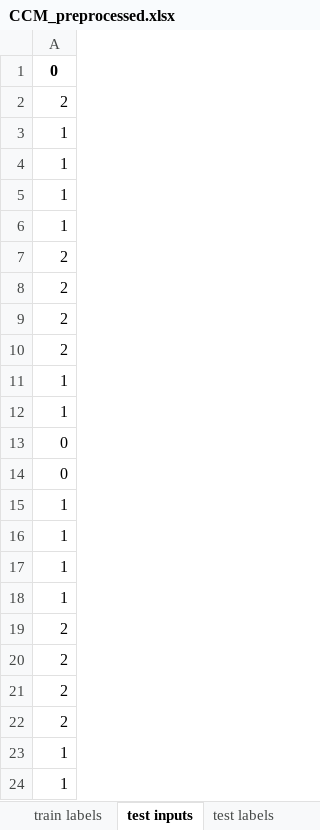
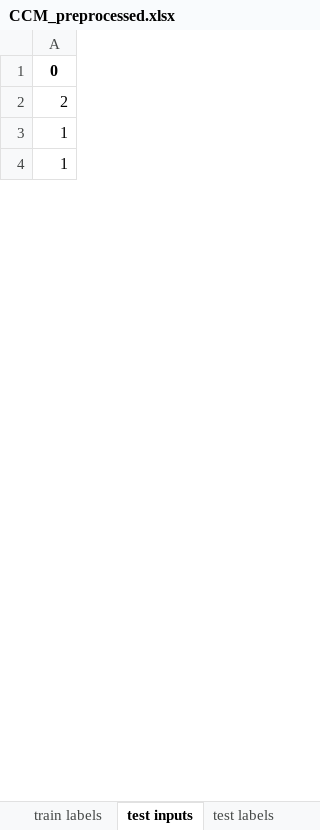
Before and after one commit to CTCycle/FAIRS-Roulette-Player, an Excel workbook: dataset/CCM data/CCM_preprocessed.xlsx, sheet test inputs, drawn as a sheet; only a part is shown; values as stored, in another font and other column widths than the file's, no borders; the diff covers the shown part only; the diff names each change by its address in the sheet, - before the commit and + after, or states it on an @@ line.

```diff
--- a/dataset/CCM data/CCM_preprocessed.xlsx (sheet test inputs)
+++ b/dataset/CCM data/CCM_preprocessed.xlsx (sheet test inputs)
-row 5: 1
-row 6: 1
-row 7: 2
-row 8: 2
-row 9: 2
-row 10: 2
-row 11: 1
-row 12: 1
-row 13: 0
-row 14: 0
-row 15: 1
-row 16: 1
-row 17: 1
-row 18: 1
-row 19: 2
-row 20: 2
-row 21: 2
-row 22: 2
-row 23: 1
-row 24: 1
```
Also changed, not shown: 458 removed rows elsewhere in this sheet, sheet train inputs, sheet train labels, sheet test labels, 3 other files.
